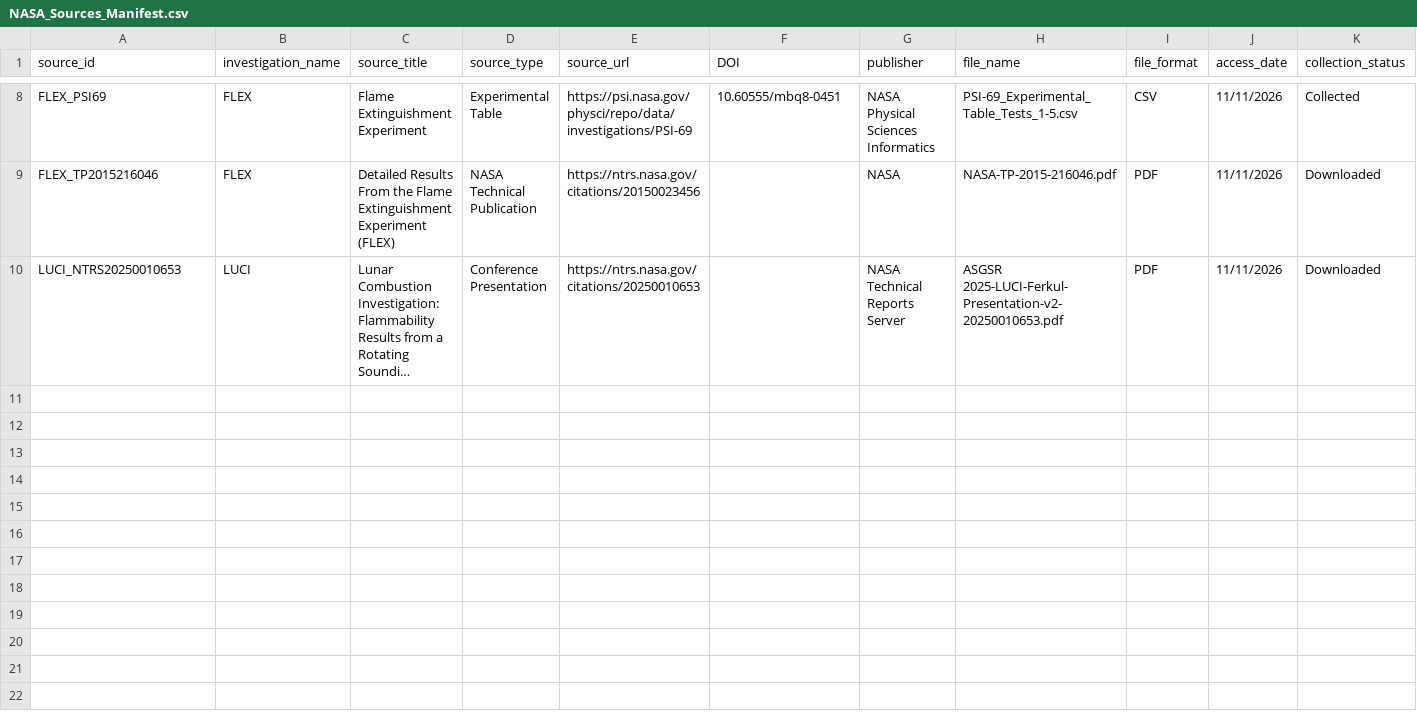
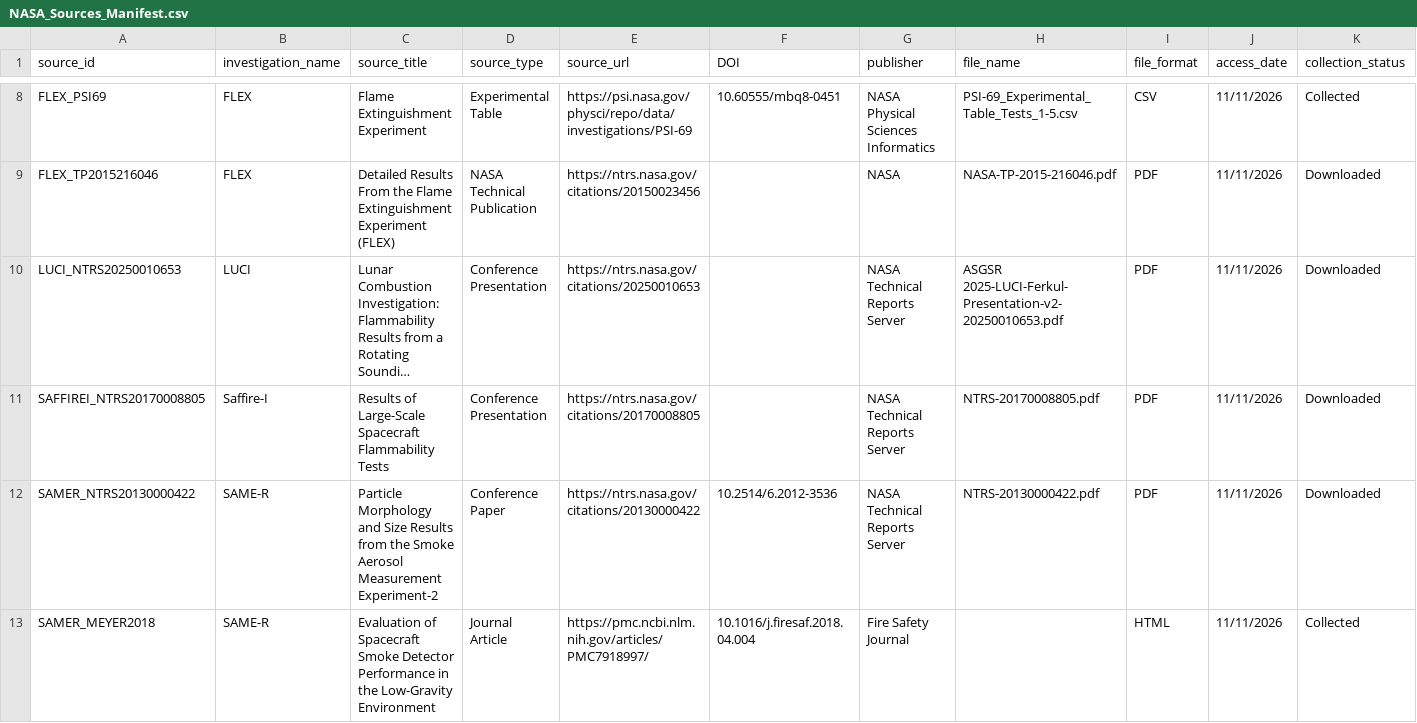
Before and after one commit to mariam-29/FlameFall, a CSV file: 01_NASA_Data_Collection/01_Source_Manifest/NASA_Sources_Manifest.csv, drawn as a sheet; only a part is shown, gaps mark what is left out; long unchanged cells end in …; rows hold the shown columns only; the diff names each change by its address in the sheet, - before the commit and + after, or states it on an @@ line.

Commit message:
Add Saffire-I and SAME-R evidence

```diff
--- a/01_NASA_Data_Collection/01_Source_Manifest/NASA_Sources_Manifest.csv
+++ b/01_NASA_Data_Collection/01_Source_Manifest/NASA_Sources_Manifest.csv
+row 11: SAFFIREI_NTRS20170008805 | Saffire-I | Results of Large-Scale Spacecraft Flammability Tests | Conference Presentation | https://ntrs.nasa.gov/citations/20170008805 |  | NASA Technical Reports Server | NTRS-20170008805.pdf | PDF | 11/11/2026 | Downloaded
+row 12: SAMER_NTRS20130000422 | SAME-R | Particle Morphology and Size Results from the Smoke Aerosol Measurement Experiment-2 | Conference Paper | https://ntrs.nasa.gov/citations/20130000422 | 10.2514/6.2012-3536 | NASA Technical Reports Server | NTRS-20130000422.pdf | PDF | 11/11/2026 | Downloaded
+row 13: SAMER_MEYER2018 | SAME-R | Evaluation of Spacecraft Smoke Detector Performance in the Low-Gravity Environment | Journal Article | https://pmc.ncbi.nlm.nih.gov/articles/PMC7918997/ | 10.1016/j.firesaf.2018.04.004 | Fire Safety Journal |  | HTML | 11/11/2026 | Collected
```
Also changed, not shown: 8 other files.
